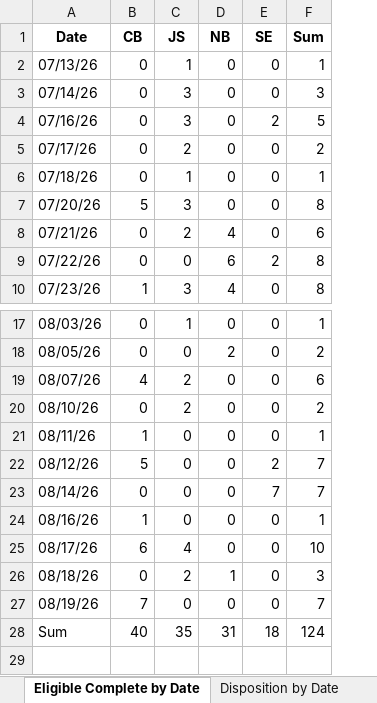
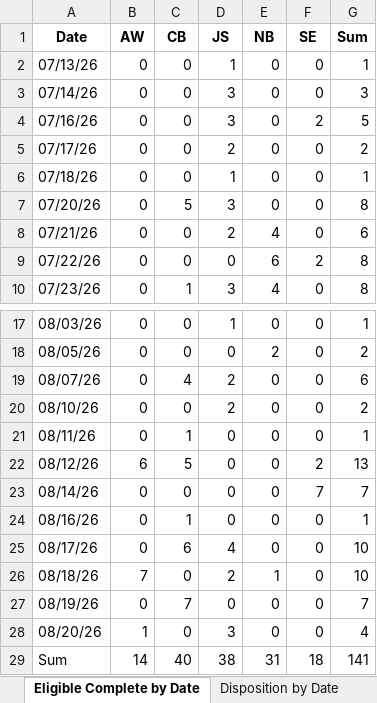
Before and after one commit to sshamblen/public, an Excel workbook: audits_report.xlsx, sheet Eligible Complete by Date, drawn as a sheet; only a part is shown, gaps mark what is left out; values as stored, in another font and other column widths than the file's, no borders; addresses are those after the commit; the diff names each change by its address in the sheet, - before the commit and + after, or states it on an @@ line.

```diff
--- a/audits_report.xlsx (sheet Eligible Complete by Date)
+++ b/audits_report.xlsx (sheet Eligible Complete by Date)
+column B (AW), rows 2-10: all 0; rows 17-27: 0 | 0 | 0 | 0 | 0 | 6 | 0 | 0 | 0 | 7 | 0; row 29: 14
-G22 (Sum): 7
+G22 (Sum): 13
-G26 (Sum): 3
+G26 (Sum): 10
+row 28: 08/20/26 | 1 | 0 | 3 | 0 | 0 | 4
-D29 (JS): 35
+D29 (JS): 38
-G29 (Sum): 124
+G29 (Sum): 141
```
Also changed, not shown: sheet Data, sheet Disposition by Date, sheet Disposition by Staff.
